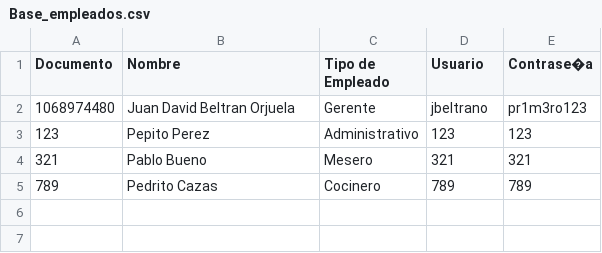
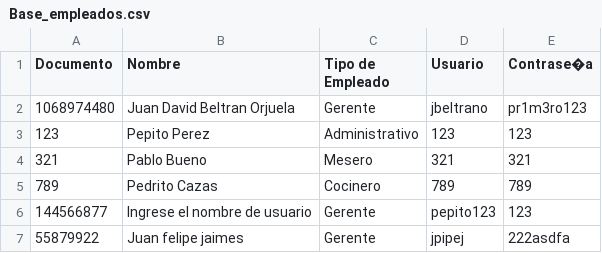
Before and after one commit to JuanJulian07/RUN-POS-REPOSITORIO, a CSV file: src/Bases_de_datos/Base_empleados.csv, drawn as a sheet.

```diff
--- a/src/Bases_de_datos/Base_empleados.csv
+++ b/src/Bases_de_datos/Base_empleados.csv
@@ -5 +5,3 @@ Documento;Nombre;Tipo de Empleado;Usuario;Contrase�a
 789;Pedrito Cazas;Cocinero;789;789
+144566877;Ingrese el nombre de usuario;Gerente;pepito123;123
+55879922;Juan felipe jaimes;Gerente;jpipej;222asdfa
```
Also changed, not shown: 4 other files.
